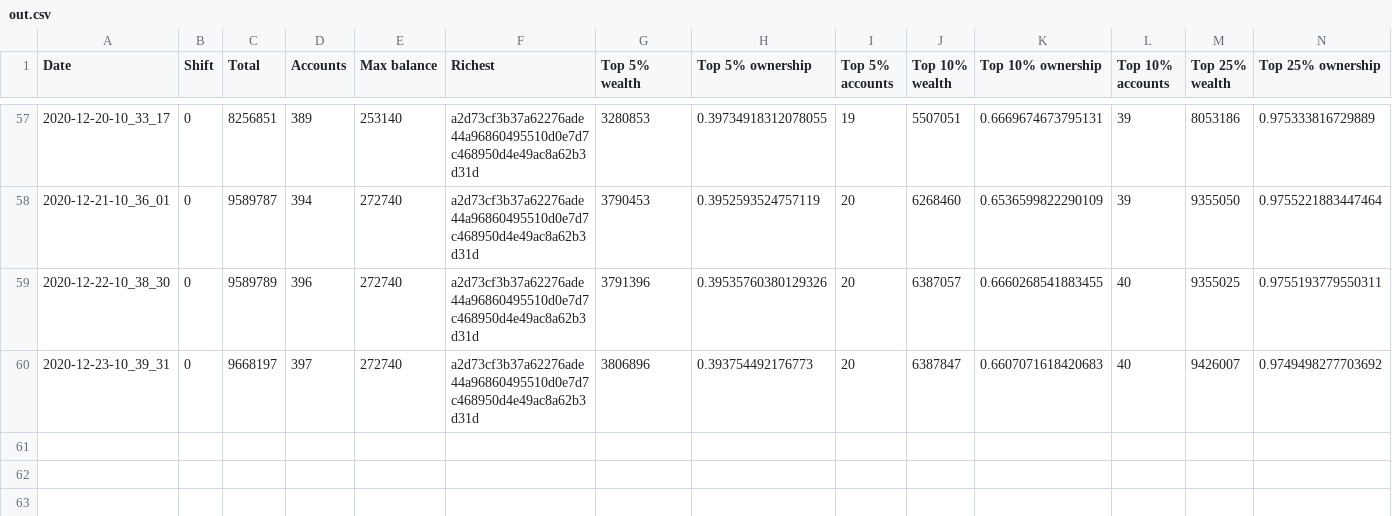
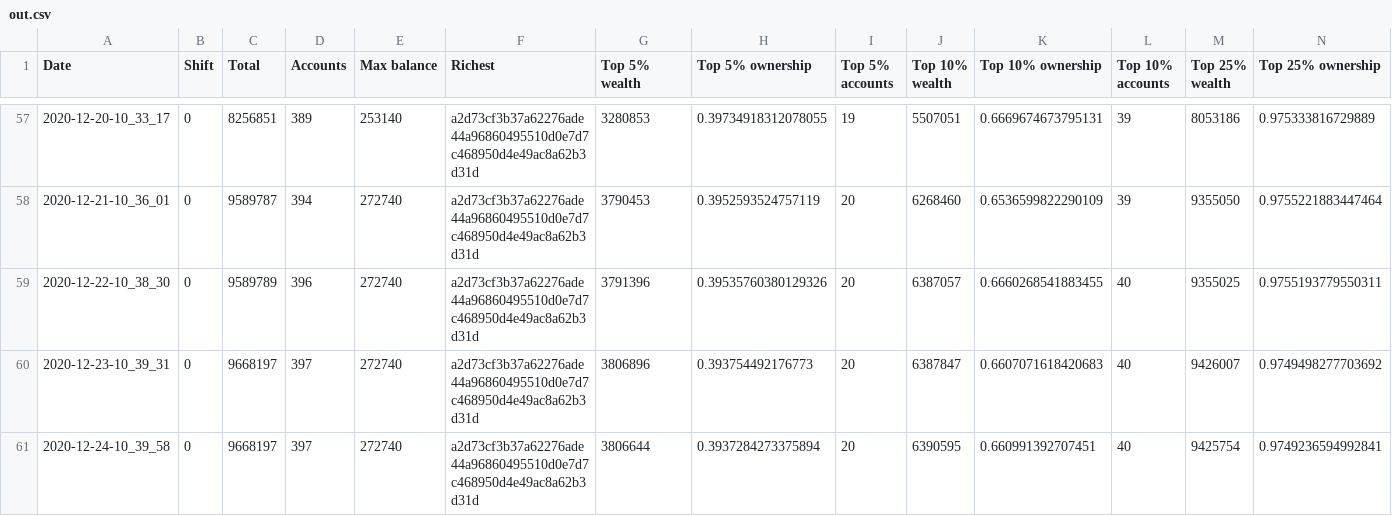
Before and after one commit to itsnikhil/tnb-analysis, a CSV file: out.csv, drawn as a sheet; only a part is shown, gaps mark what is left out; rows hold the shown columns only; the diff names each change by its address in the sheet, - before the commit and + after, or states it on an @@ line.

```diff
--- a/out.csv
+++ b/out.csv
+row 61: 2020-12-24-10_39_58 | 0 | 9668197 | 397 | 272740 | a2d73cf3b37a62276ade44a96860495510d0e7d7c468950d4e49ac8a62b3d31d | 3806644 | 0.3937284273375894 | 20 | 6390595 | 0.660991392707451 | 40 | 9425754 | 0.9749236594992841
```
Also changed, not shown: 8 other files.
